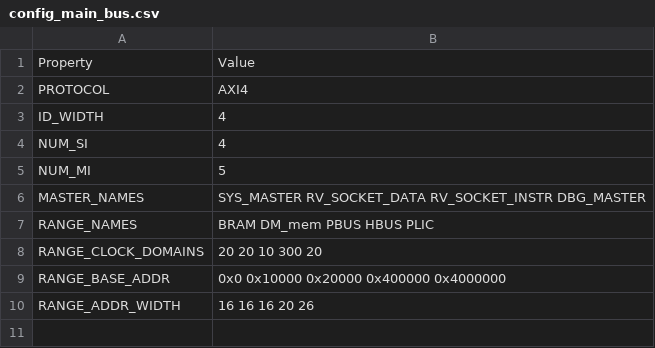
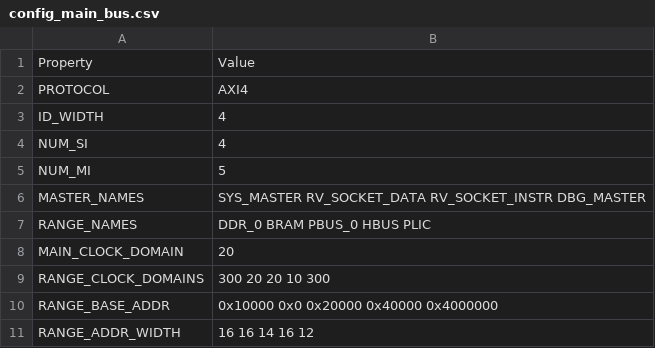
Before and after one commit to SalvatoreSantoro/UninaSoC, a CSV file: config/configs/embedded/config_main_bus.csv, drawn as a sheet.

```diff
--- a/config/configs/embedded/config_main_bus.csv
+++ b/config/configs/embedded/config_main_bus.csv
@@ -6,5 +6,6 @@ NUM_MI,5
 MASTER_NAMES,SYS_MASTER RV_SOCKET_DATA RV_SOCKET_INSTR DBG_MASTER
-RANGE_NAMES,BRAM DM_mem PBUS HBUS PLIC
-RANGE_CLOCK_DOMAINS,20 20 10 300 20
-RANGE_BASE_ADDR,0x0 0x10000 0x20000 0x400000 0x4000000
-RANGE_ADDR_WIDTH,16 16 16 20 26
+RANGE_NAMES,DDR_0 BRAM PBUS_0 HBUS PLIC
+MAIN_CLOCK_DOMAIN,20
+RANGE_CLOCK_DOMAINS,300 20 20 10 300
+RANGE_BASE_ADDR,0x10000 0x0 0x20000 0x40000 0x4000000
+RANGE_ADDR_WIDTH,16 16 14 16 12
```
Also changed, not shown: 12 other files.
